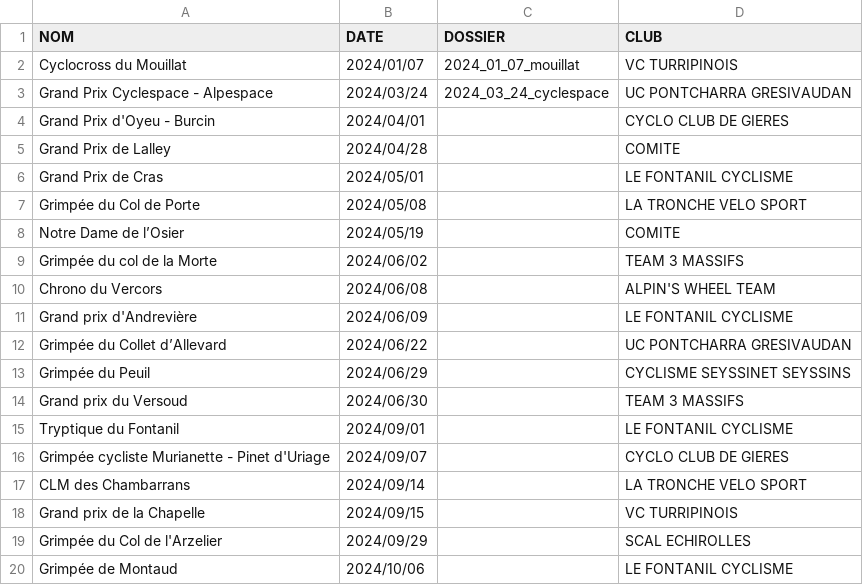
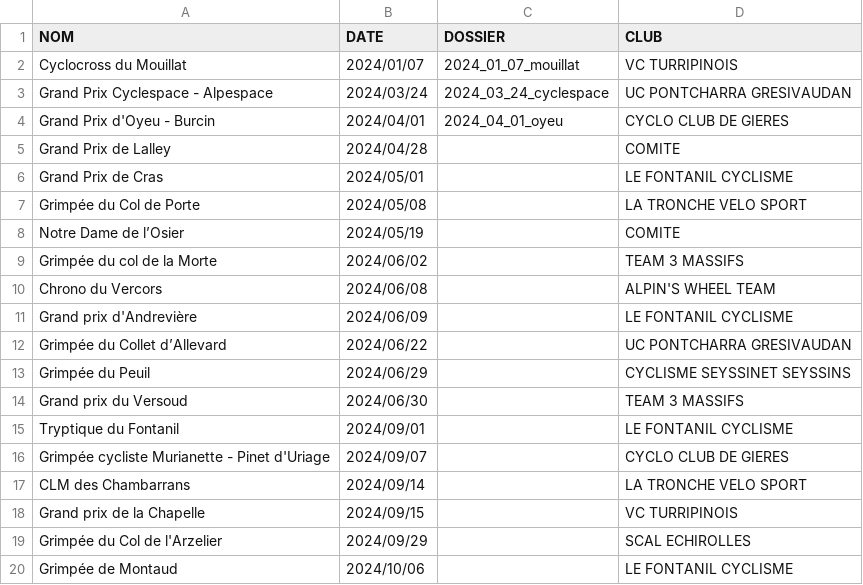
Before and after one commit to TimoWintz/challenge-ufolep, a CSV file: challenge_ufolep_backend/courses/courses.csv, drawn as a sheet.

Commit message:
oyeu

```diff
--- a/challenge_ufolep_backend/courses/courses.csv
+++ b/challenge_ufolep_backend/courses/courses.csv
@@ -3,3 +3,3 @@ Cyclocross du Mouillat,2024/01/07,2024_01_07_mouillat,VC TURRIPINOIS
 Grand Prix Cyclespace - Alpespace,2024/03/24,2024_03_24_cyclespace,UC PONTCHARRA GRESIVAUDAN
-Grand Prix d'Oyeu - Burcin,2024/04/01,,CYCLO CLUB DE GIERES
+Grand Prix d'Oyeu - Burcin,2024/04/01,2024_04_01_oyeu,CYCLO CLUB DE GIERES
 Grand Prix de Lalley,2024/04/28,,COMITE
```
Also changed, not shown: 10 other files.
